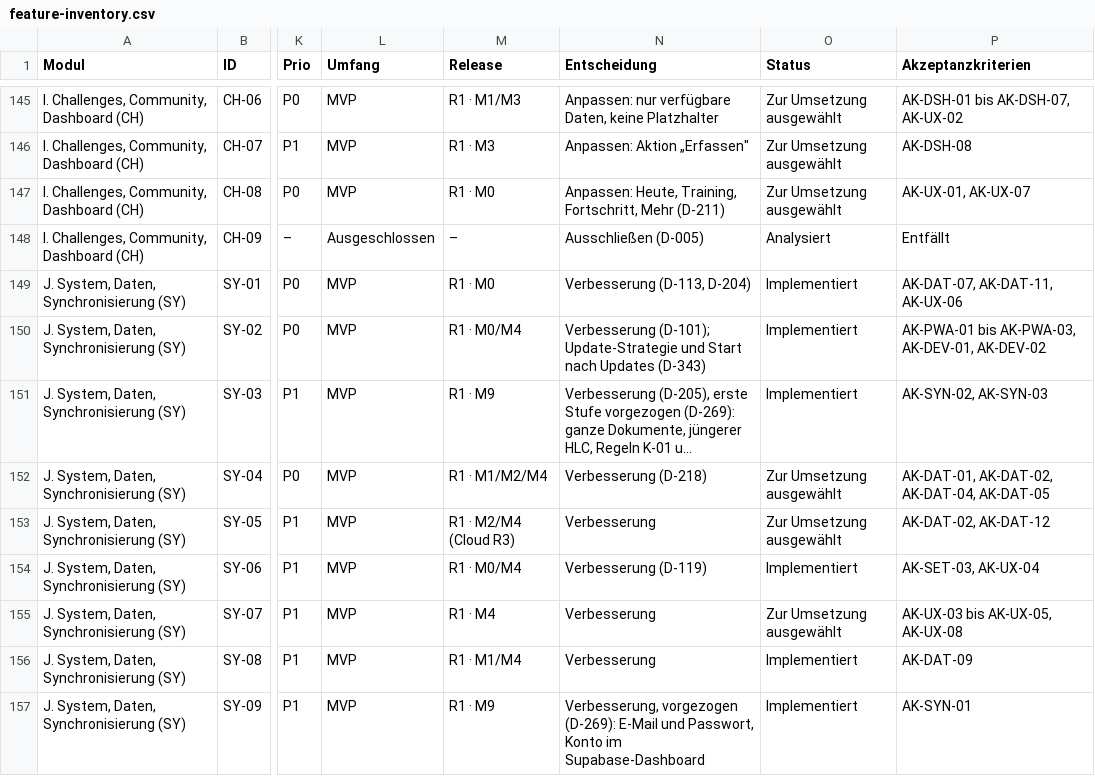
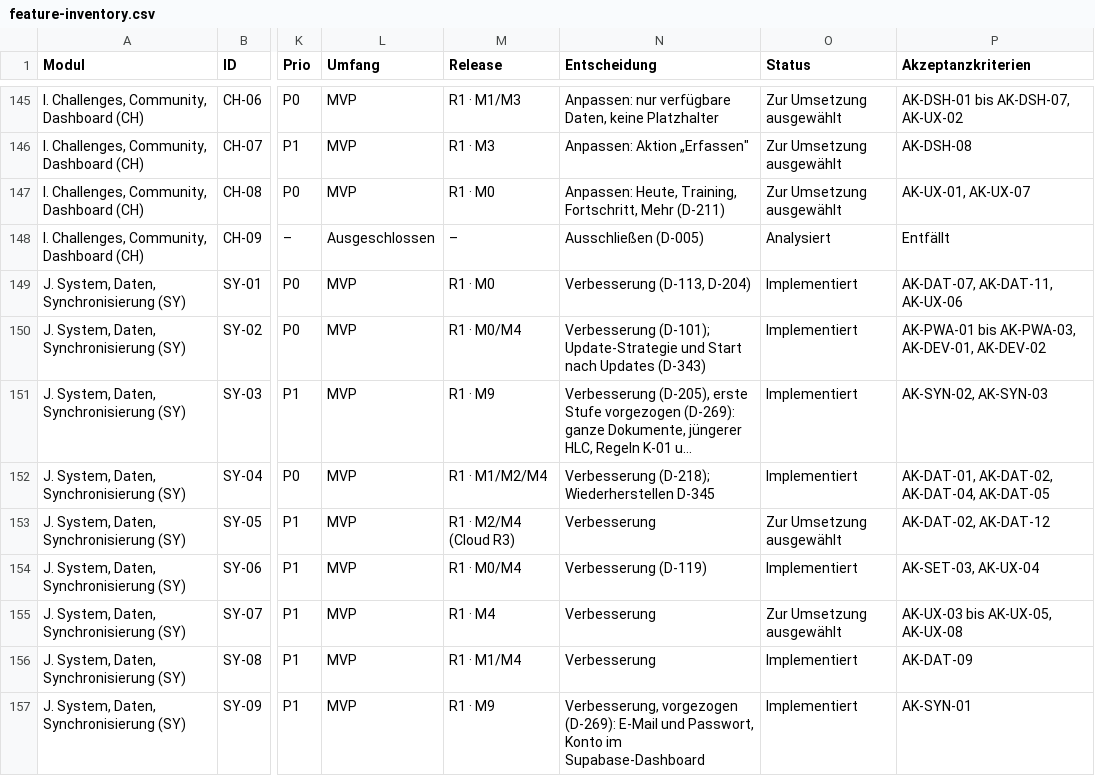
Before and after one commit to darad11/fitness-app, a CSV file: docs/feature-inventory.csv, drawn as a sheet; only a part is shown, gaps mark what is left out; long unchanged cells end in …; the diff names each change by its address in the sheet, - before the commit and + after, or states it on an @@ line.

```diff
--- a/docs/feature-inventory.csv
+++ b/docs/feature-inventory.csv
-N152 (Entscheidung): Verbesserung (D-218)
+N152 (Entscheidung): Verbesserung (D-218); Wiederherstellen D-345
-O152 (Status): Zur Umsetzung ausgewählt
+O152 (Status): Implementiert
```
Also changed, not shown: 36 other files.
